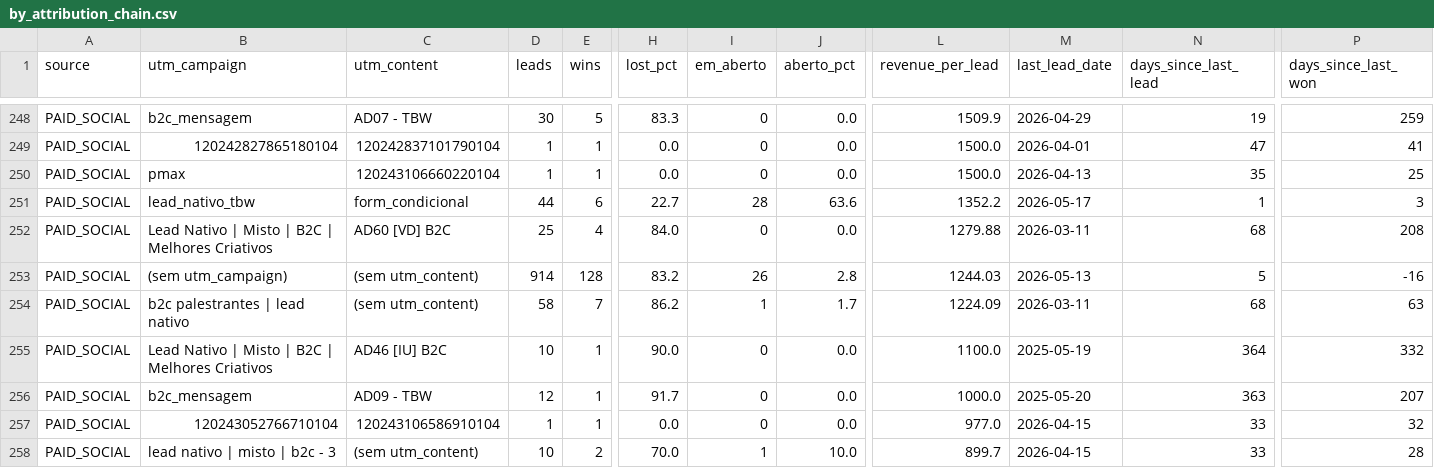
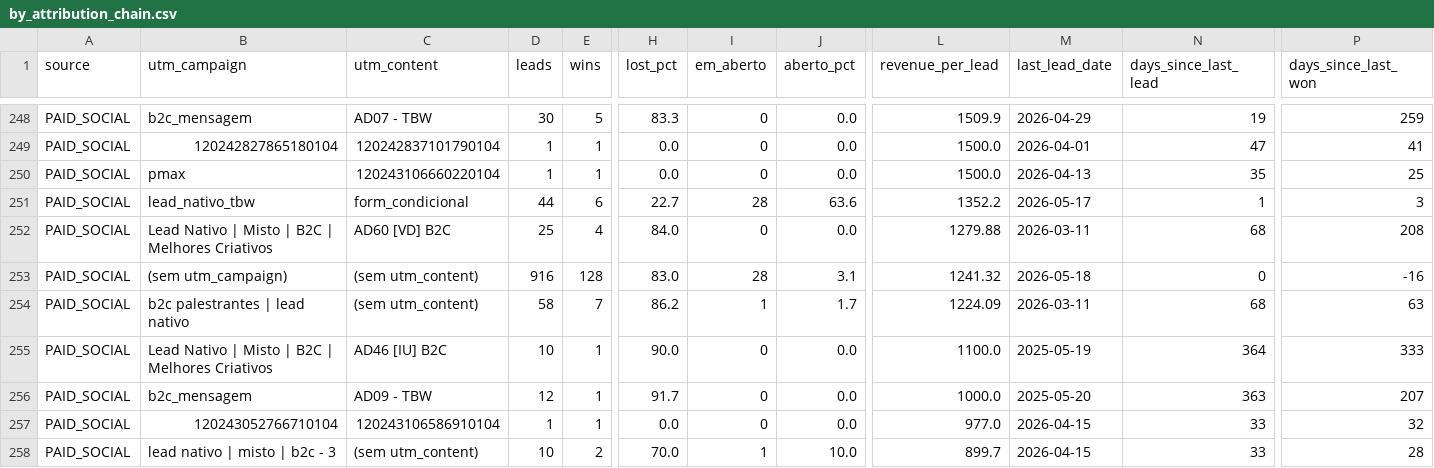
Before and after one commit to marciospagnolo-stack/ps4-dash-x7k9zq2, a CSV file: by_attribution_chain.csv, drawn as a sheet; only a part is shown, gaps mark what is left out; the diff covers the shown part only; the diff names each change by its address in the sheet, - before the commit and + after, or states it on an @@ line.

```diff
--- a/by_attribution_chain.csv
+++ b/by_attribution_chain.csv
-D253 (leads): 914
+D253 (leads): 916
-H253 (lost_pct): 83.2
+H253 (lost_pct): 83.0
-I253 (em_aberto): 26
+I253 (em_aberto): 28
-J253 (aberto_pct): 2.8
+J253 (aberto_pct): 3.1
-L253 (revenue_per_lead): 1244.03
+L253 (revenue_per_lead): 1241.32
-M253 (last_lead_date): 2026-05-13
+M253 (last_lead_date): 2026-05-18
-N253 (days_since_last_lead): 5
+N253 (days_since_last_lead): 0
-P255 (days_since_last_won): 332
+P255 (days_since_last_won): 333
```
Also changed, not shown: 83 edited cells elsewhere in this file, 2 other files.
